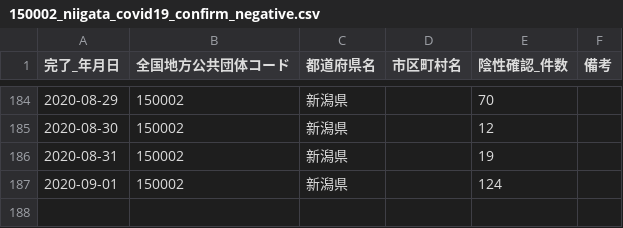
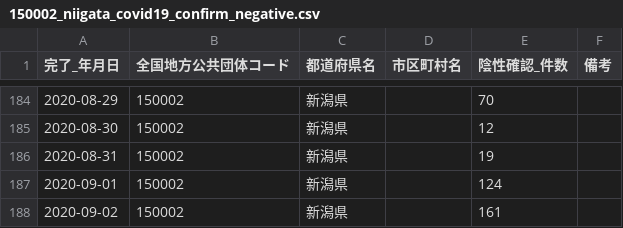
Before and after one commit to CodeForNiigata/covid19-data-niigata, a CSV file: dist/csv/150002_niigata_covid19_confirm_negative.csv, drawn as a sheet; only a part is shown, gaps mark what is left out; the diff names each change by its address in the sheet, - before the commit and + after, or states it on an @@ line.

```diff
--- a/dist/csv/150002_niigata_covid19_confirm_negative.csv
+++ b/dist/csv/150002_niigata_covid19_confirm_negative.csv
+row 188: 2020-09-02 | 150002 | 新潟県 |  | 161
```
Also changed, not shown: dist/csv/150002_niigata_covid19_patients.csv, dist/csv/150002_niigata_covid19_test_count.csv, 5 other files.
